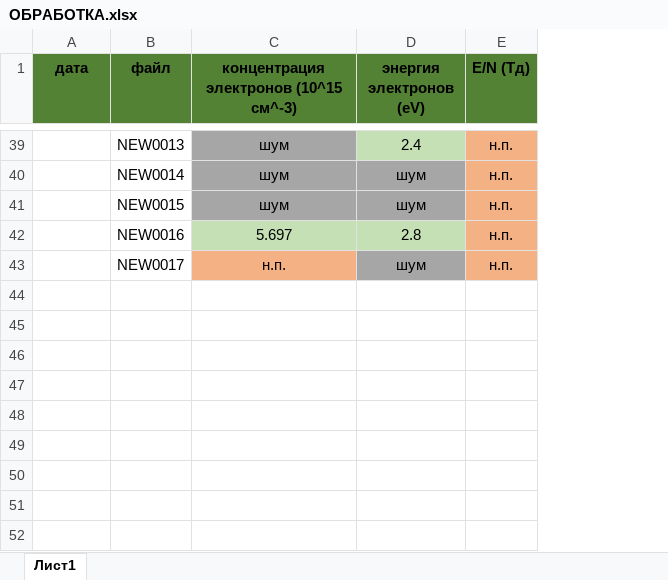
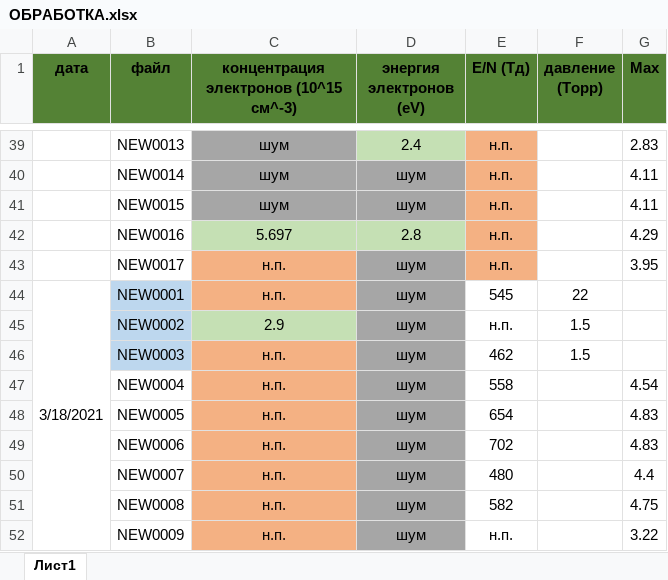
Before and after one commit to ulanich/msu, an Excel workbook: СПЕКТРЫ/Обработка всех прошлых спектров/ОБРАБОТКА.xlsx, sheet Лист1, drawn as a sheet; only a part is shown, gaps mark what is left out; values as stored, in another font and other column widths than the file's, no borders; the diff covers the shown part only; the diff names each change by its address in the sheet, - before the commit and + after, or states it on an @@ line.

```diff
--- a/СПЕКТРЫ/Обработка всех прошлых спектров/ОБРАБОТКА.xlsx (sheet Лист1)
+++ b/СПЕКТРЫ/Обработка всех прошлых спектров/ОБРАБОТКА.xlsx (sheet Лист1)
+column F (давление (Торр)), empty
+column G (Мах), rows 39-43: 2.83 | 4.11 | 4.11 | 4.29 | 3.95
+row 44: 3/18/2021 | NEW0001 | н.п. | шум | 545 | 22
+row 45:  | NEW0002 | 2.9 | шум | н.п. | 1.5
+row 46:  | NEW0003 | н.п. | шум | 462 | 1.5
+row 47:  | NEW0004 | н.п. | шум | 558 |  | 4.54
+row 48:  | NEW0005 | н.п. | шум | 654 |  | 4.83
+row 49:  | NEW0006 | н.п. | шум | 702 |  | 4.83
+row 50:  | NEW0007 | н.п. | шум | 480 |  | 4.4
+row 51:  | NEW0008 | н.п. | шум | 582 |  | 4.75
+row 52:  | NEW0009 | н.п. | шум | н.п. |  | 3.22
```
Also changed, not shown: 1 edited cell and cell formats elsewhere in this sheet, 3 other files.
